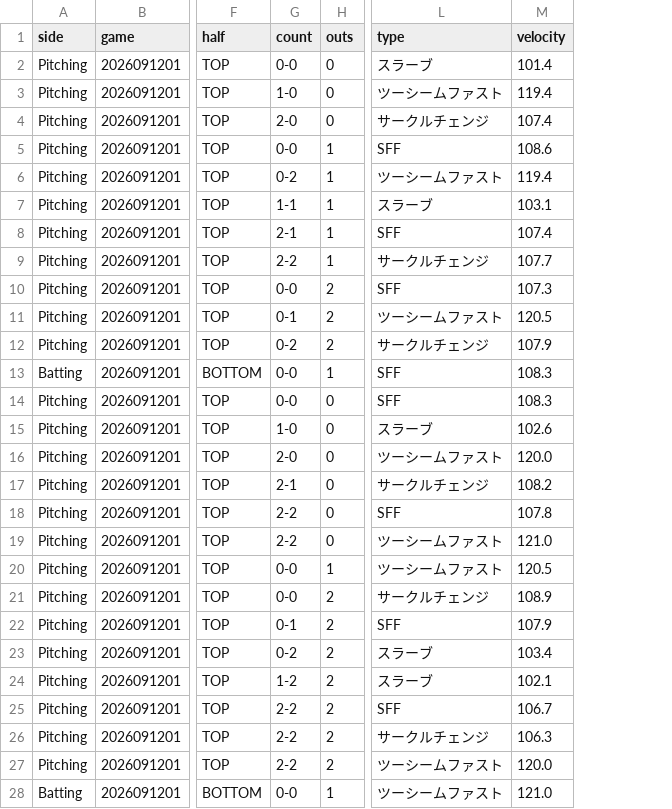
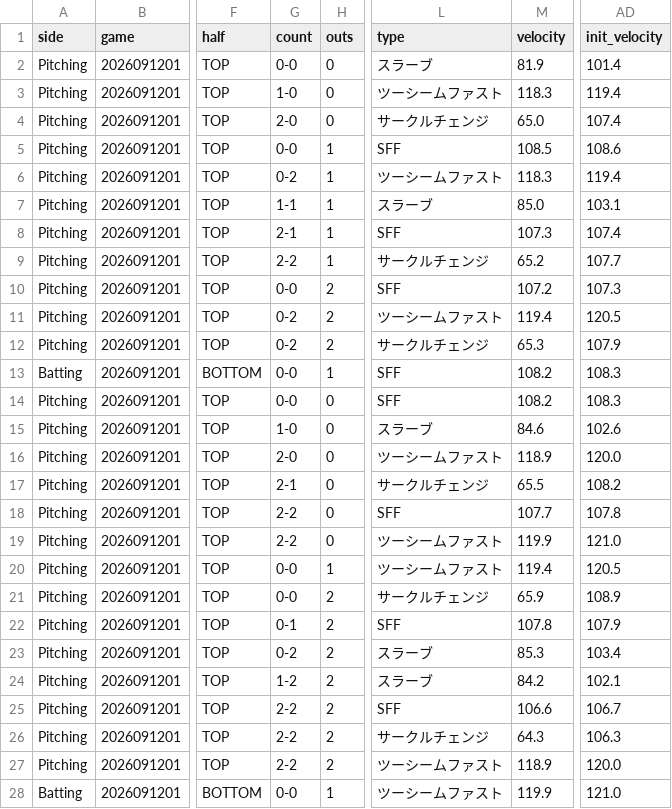
Before and after one commit to sota2486/BaseballStats, a CSV file: syobonnkun.csv, drawn as a sheet; only a part is shown, gaps mark what is left out; the diff covers the shown part only; the diff names each change by its address in the sheet, - before the commit and + after, or states it on an @@ line.

```diff
--- a/syobonnkun.csv
+++ b/syobonnkun.csv
+column AD (init_velocity), rows 2-28: 101.4 | 119.4 | 107.4 | 108.6 | 119.4 | 103.1 | 107.4 | 107.7 | 107.3 | 120.5 | 107.9 | 108.3 | 108.3 | 102.6 | 120.0 | 108.2 | 107.8 | 121.0 | 120.5 | 108.9 | 107.9 | 103.4 | 102.1 | 106.7 | 106.3 | 120.0 | 121.0
-M2 (velocity): 101.4
+M2 (velocity): 81.9
-M3 (velocity): 119.4
+M3 (velocity): 118.3
-M4 (velocity): 107.4
+M4 (velocity): 65.0
-M5 (velocity): 108.6
+M5 (velocity): 108.5
-M6 (velocity): 119.4
+M6 (velocity): 118.3
-M7 (velocity): 103.1
+M7 (velocity): 85.0
-M8 (velocity): 107.4
+M8 (velocity): 107.3
-M9 (velocity): 107.7
+M9 (velocity): 65.2
-M10 (velocity): 107.3
+M10 (velocity): 107.2
-G11 (count): 0-1
+G11 (count): 0-2
-M11 (velocity): 120.5
+M11 (velocity): 119.4
-M12 (velocity): 107.9
+M12 (velocity): 65.3
-M13:M14 (velocity): 108.3
+M13:M14 (velocity): 108.2
-M15 (velocity): 102.6
+M15 (velocity): 84.6
-M16 (velocity): 120.0
+M16 (velocity): 118.9
-M17 (velocity): 108.2
+M17 (velocity): 65.5
-M18 (velocity): 107.8
+M18 (velocity): 107.7
-M19 (velocity): 121.0
+M19 (velocity): 119.9
-M20 (velocity): 120.5
+M20 (velocity): 119.4
-M21 (velocity): 108.9
+M21 (velocity): 65.9
-M22 (velocity): 107.9
+M22 (velocity): 107.8
-M23 (velocity): 103.4
+M23 (velocity): 85.3
-M24 (velocity): 102.1
+M24 (velocity): 84.2
-M25 (velocity): 106.7
+M25 (velocity): 106.6
-M26 (velocity): 106.3
+M26 (velocity): 64.3
-M27 (velocity): 120.0
+M27 (velocity): 118.9
-M28 (velocity): 121.0
+M28 (velocity): 119.9
```
Also changed, not shown: 105 edited cells elsewhere in this file, Alpha6000.csv, Pen4.csv, 10 other files.
